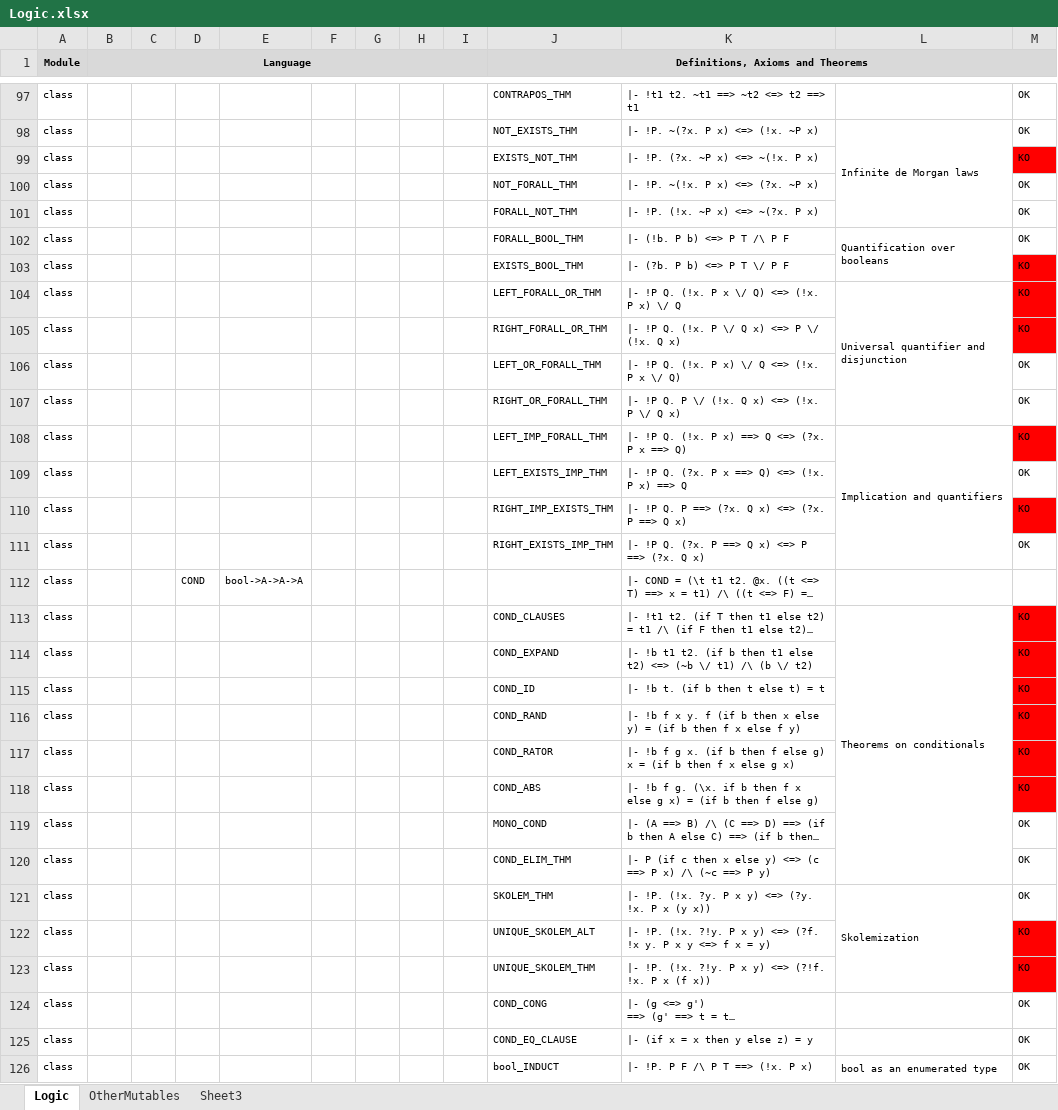
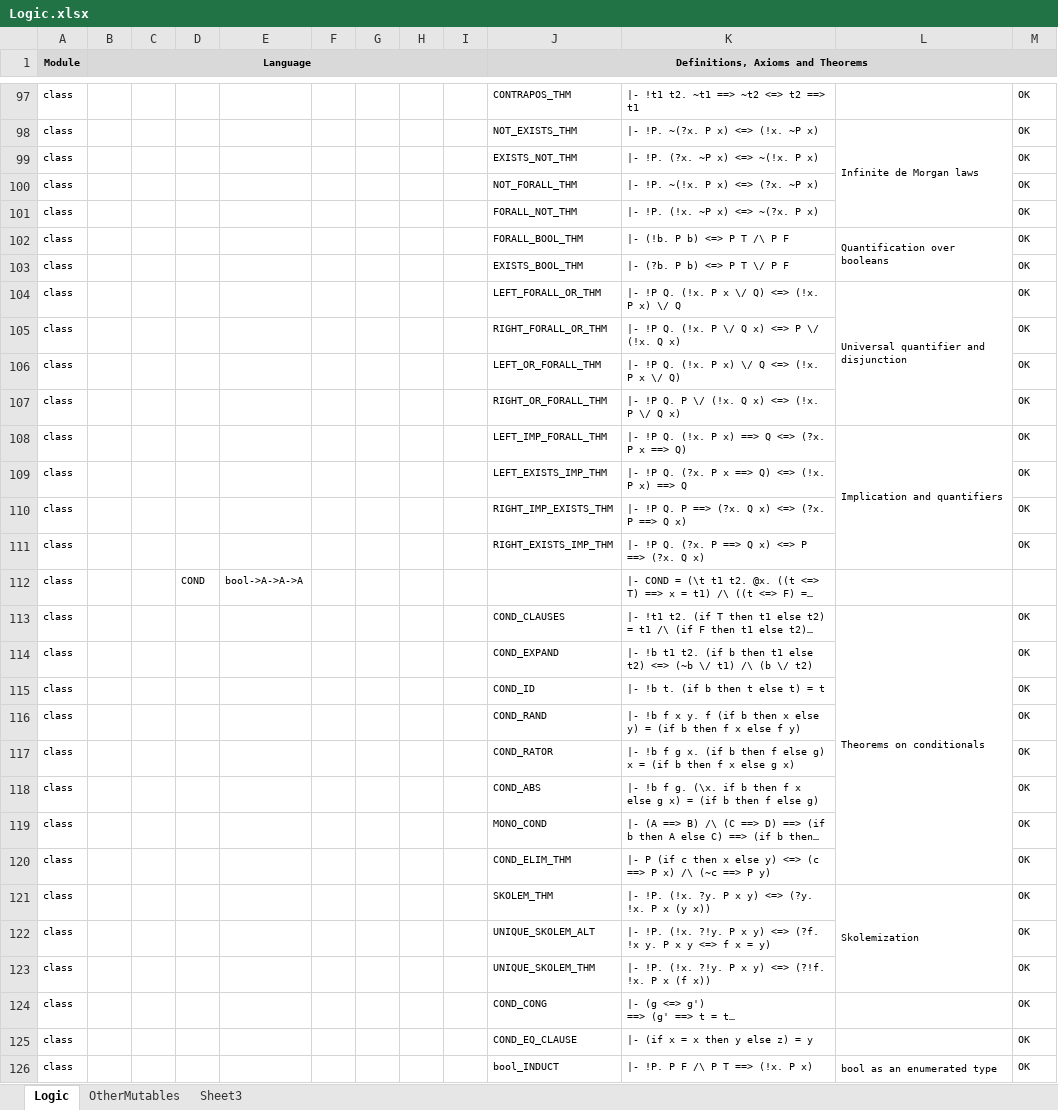
Before and after one commit to jack-pappas/NHol, an Excel workbook: _docs/Logic.xlsx, sheet Logic, drawn as a sheet; only a part is shown, gaps mark what is left out; long unchanged cells end in …; values as stored, in another font and other column widths than the file's, no borders; the diff covers the shown part only; the diff names each change by its address in the sheet, - before the commit and + after, or states it on an @@ line.

Commit message:
logic table updated till trivia module

```diff
--- a/_docs/Logic.xlsx (sheet Logic)
+++ b/_docs/Logic.xlsx (sheet Logic)
-M99: KO
+M99: OK
-M99 fill: #FF0000
+M99 fill: none
-M103:M105: KO
+M103:M105: OK
-M103:M105 fill: #FF0000
+M103:M105 fill: none
-M108: KO
+M108: OK
-M108 fill: #FF0000
+M108 fill: none
-M110: KO
+M110: OK
-M110 fill: #FF0000
+M110 fill: none
-M113:M118: KO
+M113:M118: OK
-M113:M118 fill: #FF0000
+M113:M118 fill: none
-M122:M123: KO
+M122:M123: OK
-M122:M123 fill: #FF0000
+M122:M123 fill: none
```
Also changed, not shown: 16 added rows, 7 edited cells and cell formats elsewhere in this sheet.
